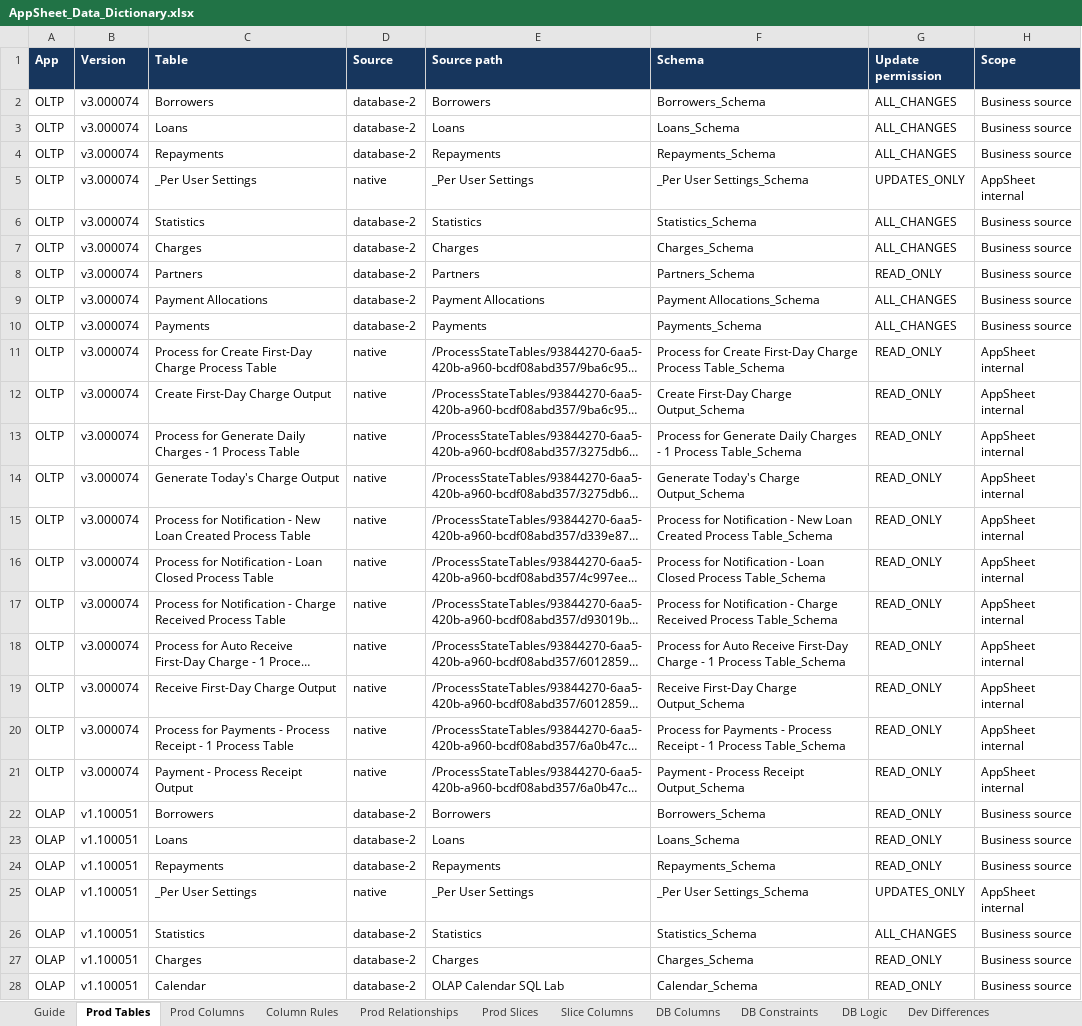
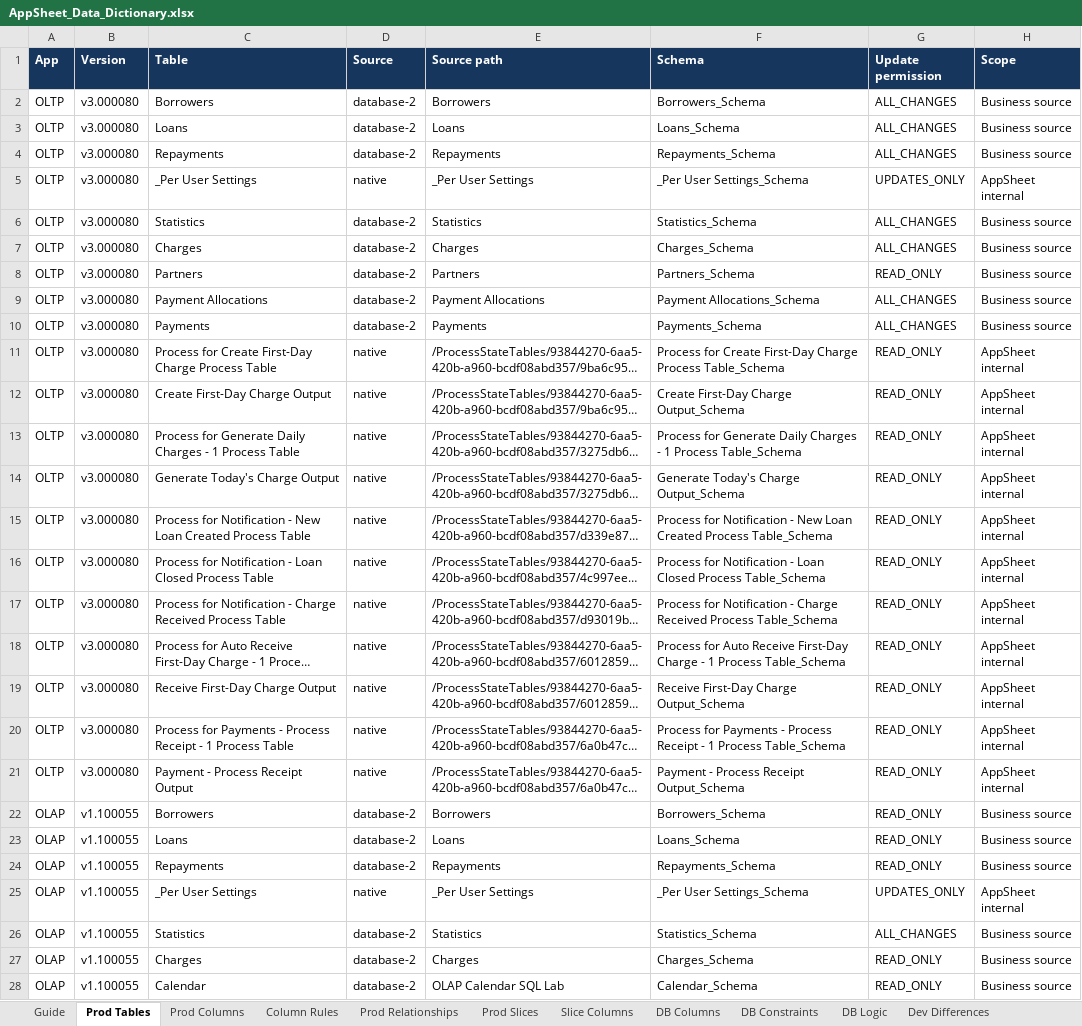
Before and after one commit to welct0407/MW-Credit-App, an Excel workbook: Documents/AppSheet_Data_Dictionary.xlsx, sheet Prod Tables, drawn as a sheet; only a part is shown; long unchanged cells end in …; values as stored, in another font and other column widths than the file's, no borders; the diff covers the shown part only; the diff names each change by its address in the sheet, - before the commit and + after, or states it on an @@ line.

```diff
--- a/Documents/AppSheet_Data_Dictionary.xlsx (sheet Prod Tables)
+++ b/Documents/AppSheet_Data_Dictionary.xlsx (sheet Prod Tables)
-B2:B21 (Version): v3.000074
+B2:B21 (Version): v3.000080
-B22:B28 (Version): v1.100051
+B22:B28 (Version): v1.100055
```
Also changed, not shown: 9 edited cells elsewhere in this sheet, sheet Column Rules, sheet Dev Differences, sheet Prod Columns, sheet Guide, sheet DB Constraints, sheet DB Columns, 1 more sheet, 25 other files.
